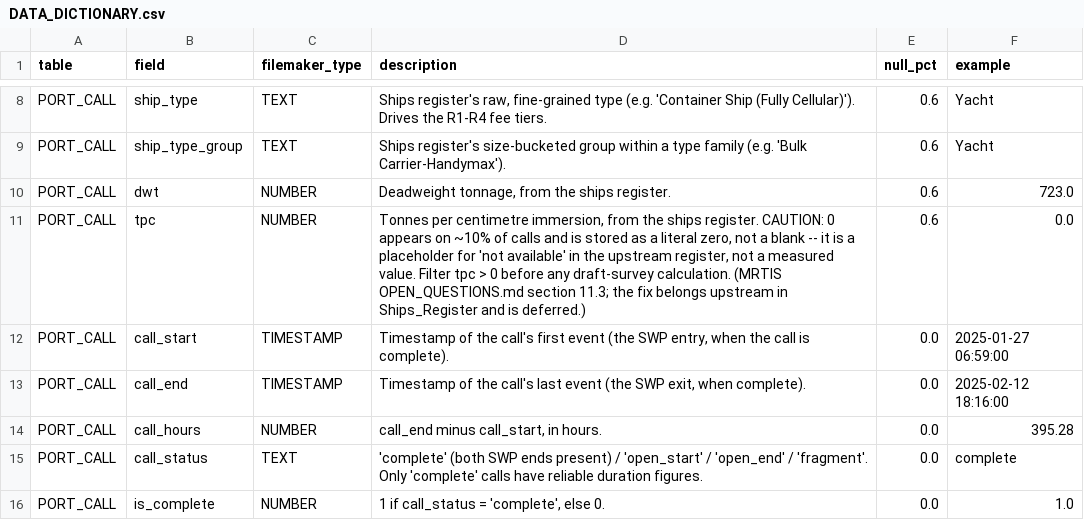
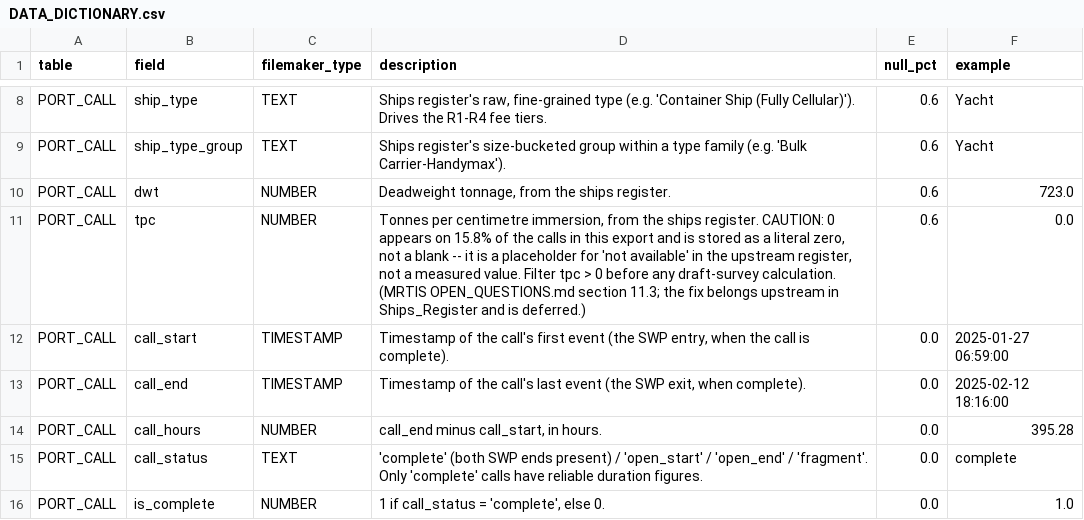
Before and after one commit to theshipsagent/mrtis-claris, a CSV file: sample/DATA_DICTIONARY.csv, drawn as a sheet; only a part is shown, gaps mark what is left out.

```diff
--- a/sample/DATA_DICTIONARY.csv
+++ b/sample/DATA_DICTIONARY.csv
@@ -10,3 +10,3 @@ PORT_CALL,ship_type_group,TEXT,Ships register's size-bucketed group within a typ
 PORT_CALL,dwt,NUMBER,"Deadweight tonnage, from the ships register.",0.6,723.0
-PORT_CALL,tpc,NUMBER,"Tonnes per centimetre immersion, from the ships register. CAUTION: 0 appears on ~10% of calls and is stored as a literal zero, not a blank -- it is a placeholder for 'not available' in the upstream register, not a measured value. Filter tpc > 0 before any draft-survey calculation. (MRTIS OPEN_QUESTIONS.md section 11.3; the fix belongs upstream in Ships_Register and is deferred.)",0.6,0.0
+PORT_CALL,tpc,NUMBER,"Tonnes per centimetre immersion, from the ships register. CAUTION: 0 appears on 15.8% of the calls in this export and is stored as a literal zero, not a blank -- it is a placeholder for 'not available' in the upstream register, not a measured value. Filter tpc > 0 before any draft-survey calculation. (MRTIS OPEN_QUESTIONS.md section 11.3; the fix belongs upstream in Ships_Register and is deferred.)",0.6,0.0
 PORT_CALL,call_start,TIMESTAMP,"Timestamp of the call's first event (the SWP entry, when the call is complete).",0.0,2025-01-27 06:59:00
```
Also changed, not shown: 2 other files.
